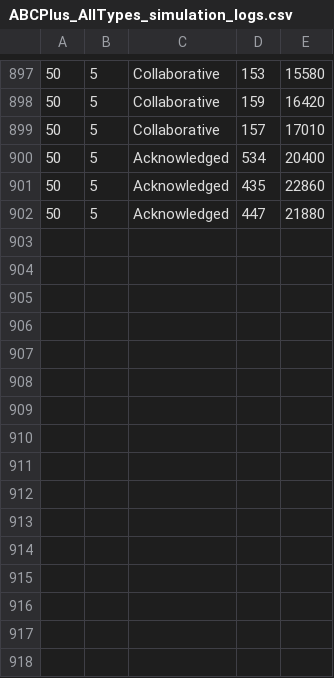
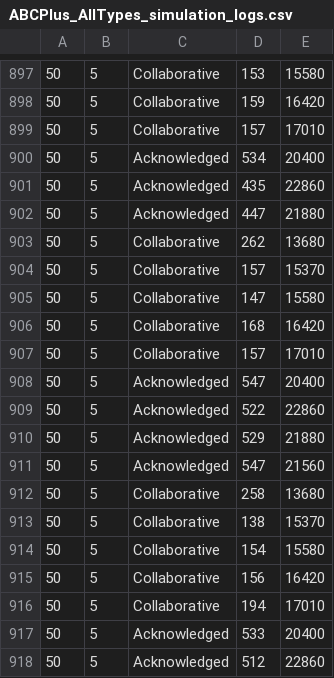
Before and after one commit to psumin/SoS-simulation-engine, a CSV file: traces/ABCPlus_AllTypes/ABCPlus_AllTypes_simulation_logs.csv, drawn as a sheet; only a part is shown, gaps mark what is left out; the diff names each change by its address in the sheet, - before the commit and + after, or states it on an @@ line.

```diff
--- a/traces/ABCPlus_AllTypes/ABCPlus_AllTypes_simulation_logs.csv
+++ b/traces/ABCPlus_AllTypes/ABCPlus_AllTypes_simulation_logs.csv
+row 903: 50 | 5 | Collaborative | 262 | 13680
+row 904: 50 | 5 | Collaborative | 157 | 15370
+row 905: 50 | 5 | Collaborative | 147 | 15580
+row 906: 50 | 5 | Collaborative | 168 | 16420
+row 907: 50 | 5 | Collaborative | 157 | 17010
+row 908: 50 | 5 | Acknowledged | 547 | 20400
+row 909: 50 | 5 | Acknowledged | 522 | 22860
+row 910: 50 | 5 | Acknowledged | 529 | 21880
+row 911: 50 | 5 | Acknowledged | 547 | 21560
+row 912: 50 | 5 | Collaborative | 258 | 13680
+row 913: 50 | 5 | Collaborative | 138 | 15370
+row 914: 50 | 5 | Collaborative | 154 | 15580
+row 915: 50 | 5 | Collaborative | 156 | 16420
+row 916: 50 | 5 | Collaborative | 194 | 17010
+row 917: 50 | 5 | Acknowledged | 533 | 20400
+row 918: 50 | 5 | Acknowledged | 512 | 22860
```
Also changed, not shown: 13 other files.
